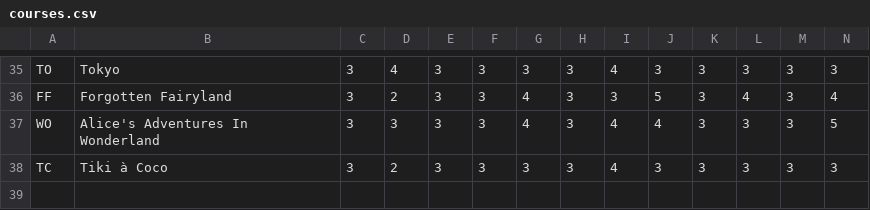
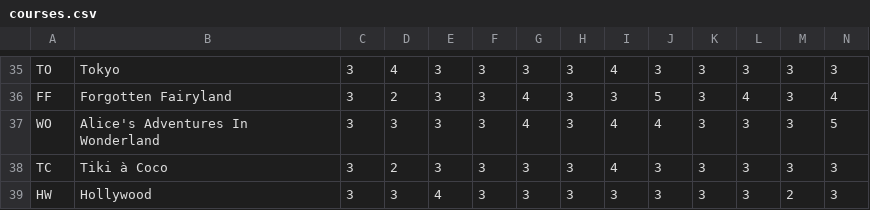
Before and after one commit to energymaster22/walkabout-mini-golf-ap-manual, a CSV file: manual_walkabout_musicblox/data/meta/courses.csv, drawn as a sheet; only a part is shown, gaps mark what is left out; rows hold the shown columns only; the diff names each change by its address in the sheet, - before the commit and + after, or states it on an @@ line.

Commit message:
Added Hollywood

```diff
--- a/manual_walkabout_musicblox/data/meta/courses.csv
+++ b/manual_walkabout_musicblox/data/meta/courses.csv
+row 39: HW | Hollywood | 3 | 3 | 4 | 3 | 3 | 3 | 3 | 3 | 3 | 3 | 2 | 3
```
Also changed, not shown: 1 other file.
